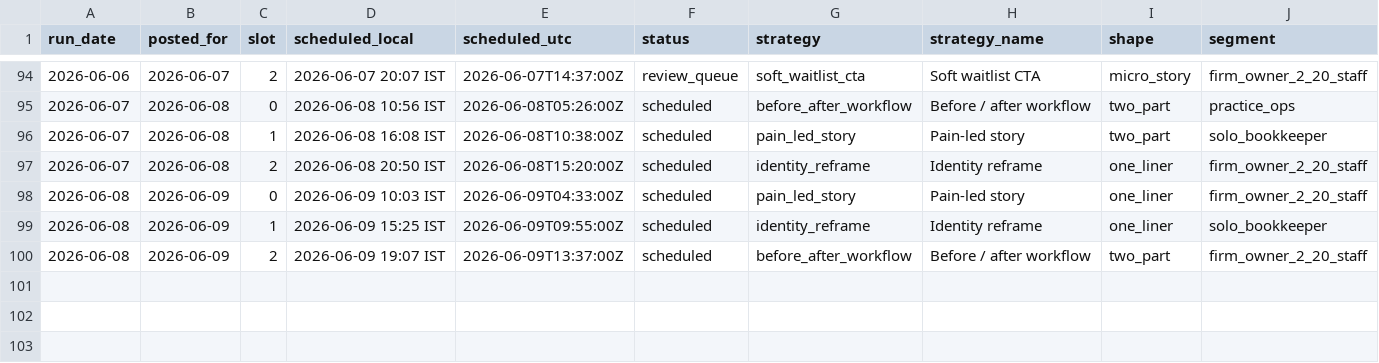
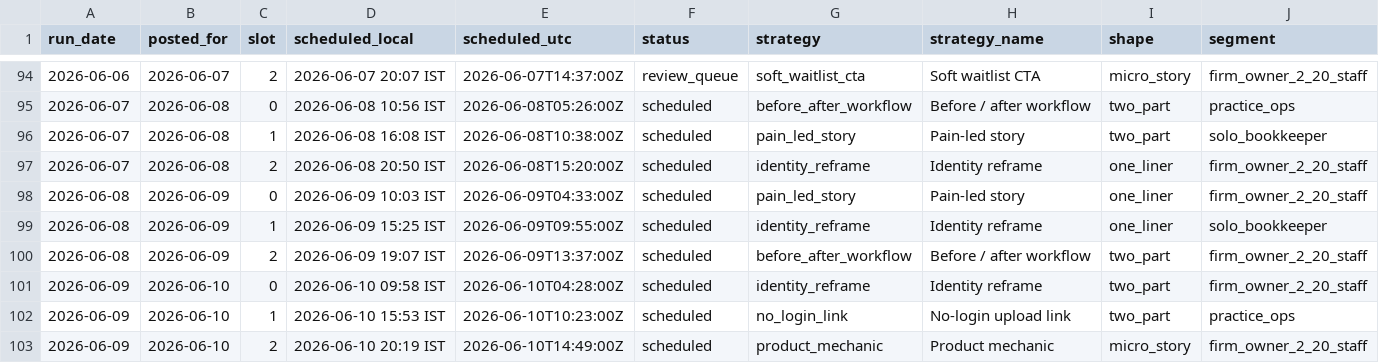
Before and after one commit to saisharan0103/chasedesk-content-engine, a CSV file: logs/metrics.csv, drawn as a sheet; only a part is shown, gaps mark what is left out; rows hold the shown columns only; the diff names each change by its address in the sheet, - before the commit and + after, or states it on an @@ line.

```diff
--- a/logs/metrics.csv
+++ b/logs/metrics.csv
+row 101: 2026-06-09 | 2026-06-10 | 0 | 2026-06-10 09:58 IST | 2026-06-10T04:28:00Z | scheduled | identity_reframe | Identity reframe | two_part | firm_owner_2_20_staff
+row 102: 2026-06-09 | 2026-06-10 | 1 | 2026-06-10 15:53 IST | 2026-06-10T10:23:00Z | scheduled | no_login_link | No-login upload link | two_part | practice_ops
+row 103: 2026-06-09 | 2026-06-10 | 2 | 2026-06-10 20:19 IST | 2026-06-10T14:49:00Z | scheduled | product_mechanic | Product mechanic | micro_story | firm_owner_2_20_staff
```
Also changed, not shown: 2 other files.
